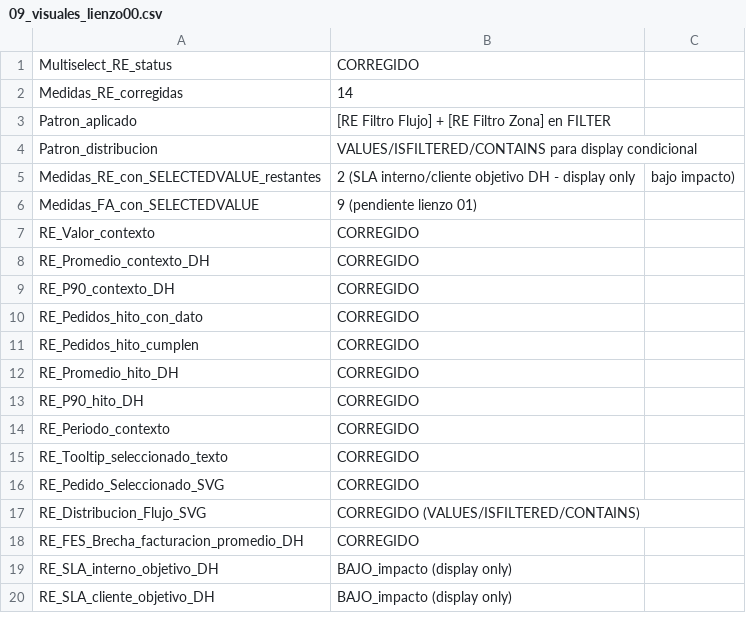
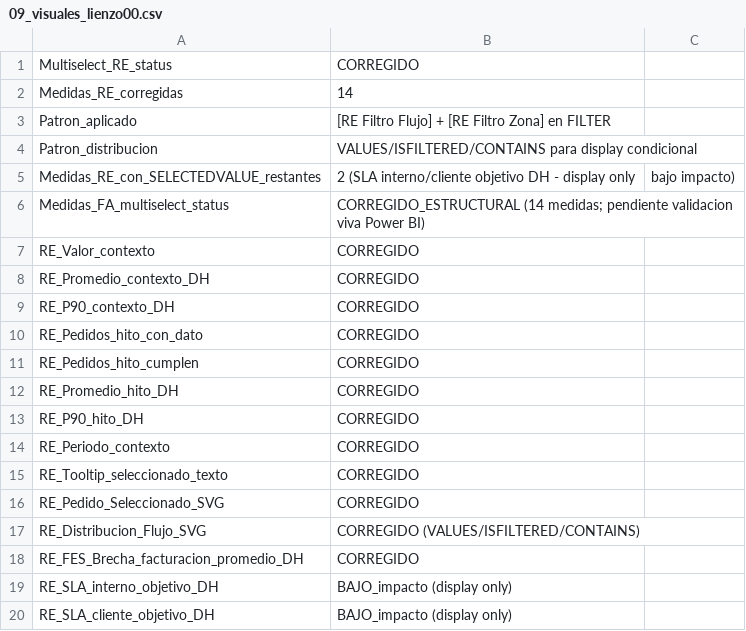
Before and after one commit to sandrano1605/NS_V50-PowerBI-ML, a CSV file: Docs/AUDITORIA_LIVE/runs/20260810_232706_auditoria_integral_modelo_lienzos/09_visuales_lienzo00.csv, drawn as a sheet.

```diff
--- a/Docs/AUDITORIA_LIVE/runs/20260810_232706_auditoria_integral_modelo_lienzos/09_visuales_lienzo00.csv
+++ b/Docs/AUDITORIA_LIVE/runs/20260810_232706_auditoria_integral_modelo_lienzos/09_visuales_lienzo00.csv
@@ -5,3 +5,3 @@ Patron_distribucion,VALUES/ISFILTERED/CONTAINS para display condicional
 Medidas_RE_con_SELECTEDVALUE_restantes,2 (SLA interno/cliente objetivo DH - display only, bajo impacto)
-Medidas_FA_con_SELECTEDVALUE,9 (pendiente lienzo 01)
+Medidas_FA_multiselect_status,CORREGIDO_ESTRUCTURAL (14 medidas; pendiente validacion viva Power BI)
 RE_Valor_contexto,CORREGIDO
```
Also changed, not shown: Docs/AUDITORIA_LIVE/runs/20260810_232706_auditoria_integral_modelo_lienzos/15_incoherencias.csv, 2 other files.
